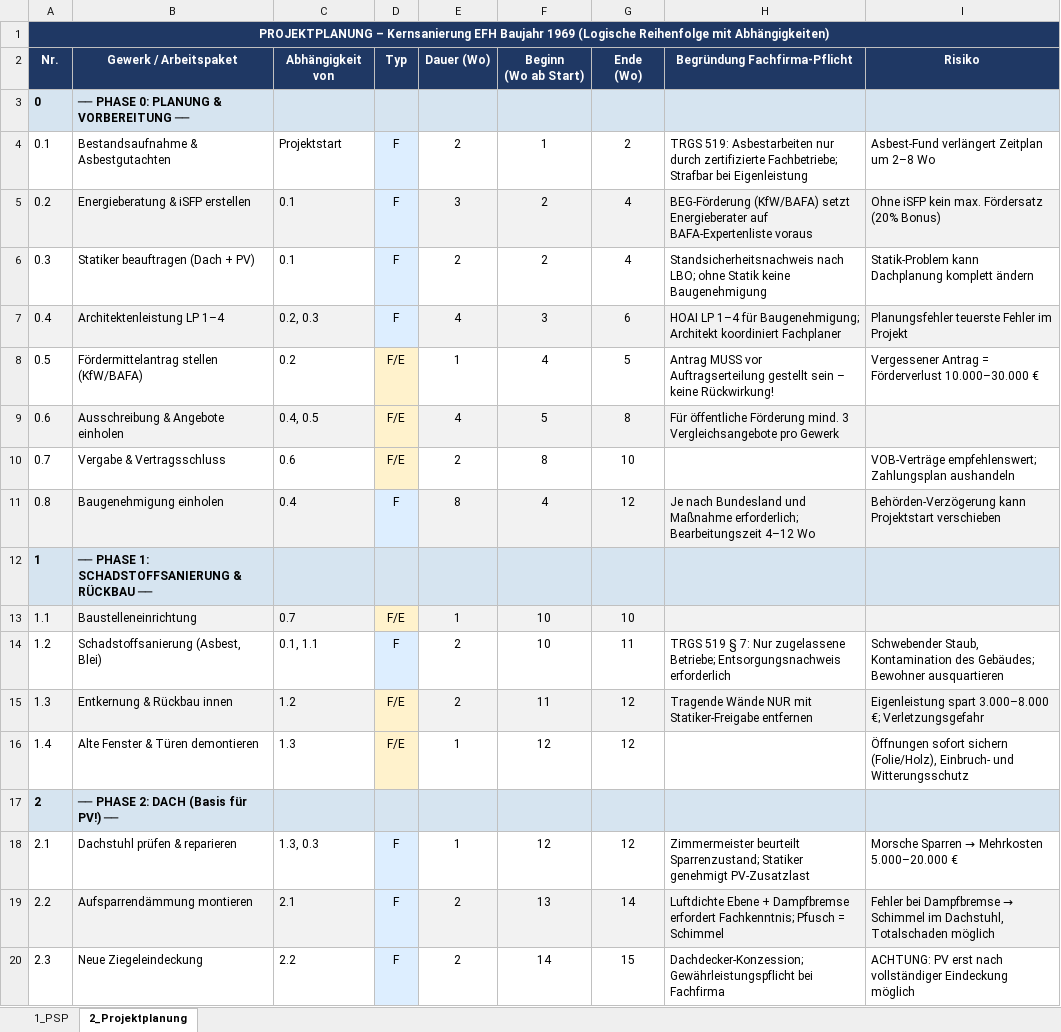
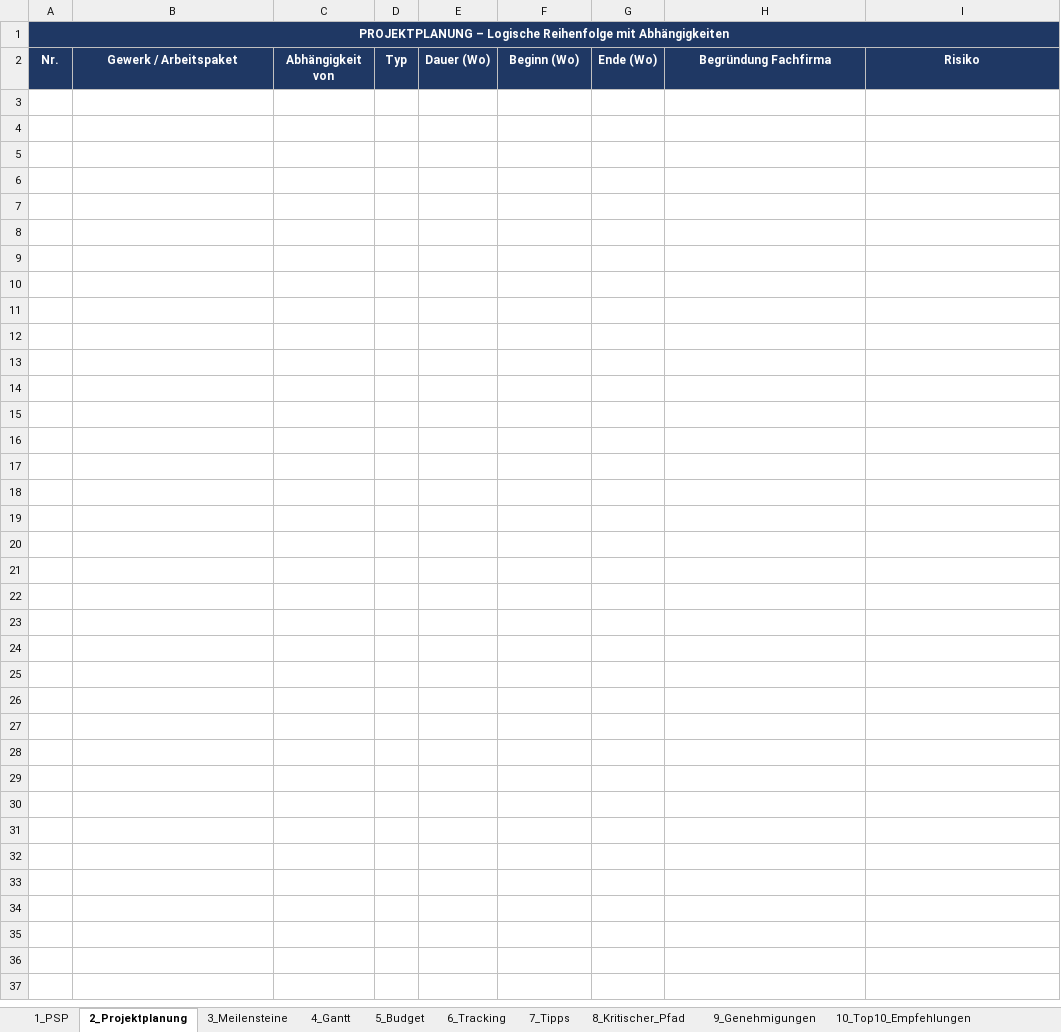
Before and after one commit to KaiKilka/Excelhaus, an Excel workbook: sanierungsplan.xlsx, sheet 2_Projektplanung, drawn as a sheet; only a part is shown; values as stored, in another font and other column widths than the file's, no borders; ↵ is a line break in a cell; the diff covers the shown part only; the diff names each change by its address in the sheet, - before the commit and + after, or states it on an @@ line.

```diff
--- a/sanierungsplan.xlsx (sheet 2_Projektplanung)
+++ b/sanierungsplan.xlsx (sheet 2_Projektplanung)
+sheet tab: 3_Meilensteine
+sheet tab: 4_Gantt
+sheet tab: 5_Budget
+sheet tab: 6_Tracking
+sheet tab: 7_Tipps
+sheet tab: 8_Kritischer_Pfad
+sheet tab: 9_Genehmigungen
+sheet tab: 10_Top10_Empfehlungen
-A1: PROJEKTPLANUNG – Kernsanierung EFH Baujahr 1969 (Logische Reihenfolge mit Abhängigkeiten)
+A1: PROJEKTPLANUNG – Logische Reihenfolge mit Abhängigkeiten
-F2: Beginn ↵ (Wo ab Start)
+F2: Beginn (Wo)
-G2: Ende ↵ (Wo)
+G2: Ende (Wo)
-H2: Begründung Fachfirma-Pflicht
+H2: Begründung Fachfirma
-row 3: 0 | ── PHASE 0: PLANUNG & VORBEREITUNG ──
-row 4: 0.1 | Bestandsaufnahme & Asbestgutachten | Projektstart | F | 2 | 1 | 2 | TRGS 519: Asbestarbeiten nur durch zertifizierte Fachbetriebe; Strafbar bei Eigenleistung | Asbest-Fund verlängert Zeitplan um 2–8 Wo
-row 5: 0.2 | Energieberatung & iSFP erstellen | 0.1 | F | 3 | 2 | 4 | BEG-Förderung (KfW/BAFA) setzt Energieberater auf BAFA-Expertenliste voraus | Ohne iSFP kein max. Fördersatz (20% Bonus)
-row 6: 0.3 | Statiker beauftragen (Dach + PV) | 0.1 | F | 2 | 2 | 4 | Standsicherheitsnachweis nach LBO; ohne Statik keine Baugenehmigung | Statik-Problem kann Dachplanung komplett ändern
-row 7: 0.4 | Architektenleistung LP 1–4 | 0.2, 0.3 | F | 4 | 3 | 6 | HOAI LP 1–4 für Baugenehmigung; Architekt koordiniert Fachplaner | Planungsfehler teuerste Fehler im Projekt
-row 8: 0.5 | Fördermittelantrag stellen (KfW/BAFA) | 0.2 | F/E | 1 | 4 | 5 | Antrag MUSS vor Auftragserteilung gestellt sein – keine Rückwirkung! | Vergessener Antrag = Förderverlust 10.000–30.000 €
-row 9: 0.6 | Ausschreibung & Angebote einholen | 0.4, 0.5 | F/E | 4 | 5 | 8 | Für öffentliche Förderung mind. 3 Vergleichsangebote pro Gewerk
-row 10: 0.7 | Vergabe & Vertragsschluss | 0.6 | F/E | 2 | 8 | 10 |  | VOB-Verträge empfehlenswert; Zahlungsplan aushandeln
-row 11: 0.8 | Baugenehmigung einholen | 0.4 | F | 8 | 4 | 12 | Je nach Bundesland und Maßnahme erforderlich; Bearbeitungszeit 4–12 Wo | Behörden-Verzögerung kann Projektstart verschieben
-row 12: 1 | ── PHASE 1: SCHADSTOFFSANIERUNG & RÜCKBAU ──
-row 13: 1.1 | Baustelleneinrichtung | 0.7 | F/E | 1 | 10 | 10
-row 14: 1.2 | Schadstoffsanierung (Asbest, Blei) | 0.1, 1.1 | F | 2 | 10 | 11 | TRGS 519 § 7: Nur zugelassene Betriebe; Entsorgungsnachweis erforderlich | Schwebender Staub, Kontamination des Gebäudes; Bewohner ausquartieren
-row 15: 1.3 | Entkernung & Rückbau innen | 1.2 | F/E | 2 | 11 | 12 | Tragende Wände NUR mit Statiker-Freigabe entfernen | Eigenleistung spart 3.000–8.000 €; Verletzungsgefahr
-row 16: 1.4 | Alte Fenster & Türen demontieren | 1.3 | F/E | 1 | 12 | 12 |  | Öffnungen sofort sichern (Folie/Holz), Einbruch- und Witterungsschutz
-row 17: 2 | ── PHASE 2: DACH (Basis für PV!) ──
-row 18: 2.1 | Dachstuhl prüfen & reparieren | 1.3, 0.3 | F | 1 | 12 | 12 | Zimmermeister beurteilt Sparrenzustand; Statiker genehmigt PV-Zusatzlast | Morsche Sparren → Mehrkosten 5.000–20.000 €
-row 19: 2.2 | Aufsparrendämmung montieren | 2.1 | F | 2 | 13 | 14 | Luftdichte Ebene + Dampfbremse erfordert Fachkenntnis; Pfusch = Schimmel | Fehler bei Dampfbremse → Schimmel im Dachstuhl, Totalschaden möglich
-row 20: 2.3 | Neue Ziegeleindeckung | 2.2 | F | 2 | 14 | 15 | Dachdecker-Konzession; Gewährleistungspflicht bei Fachfirma | ACHTUNG: PV erst nach vollständiger Eindeckung möglich
```
Also changed, not shown: 58 removed rows elsewhere in this sheet, sheet 1_PSP, 1 other file.
